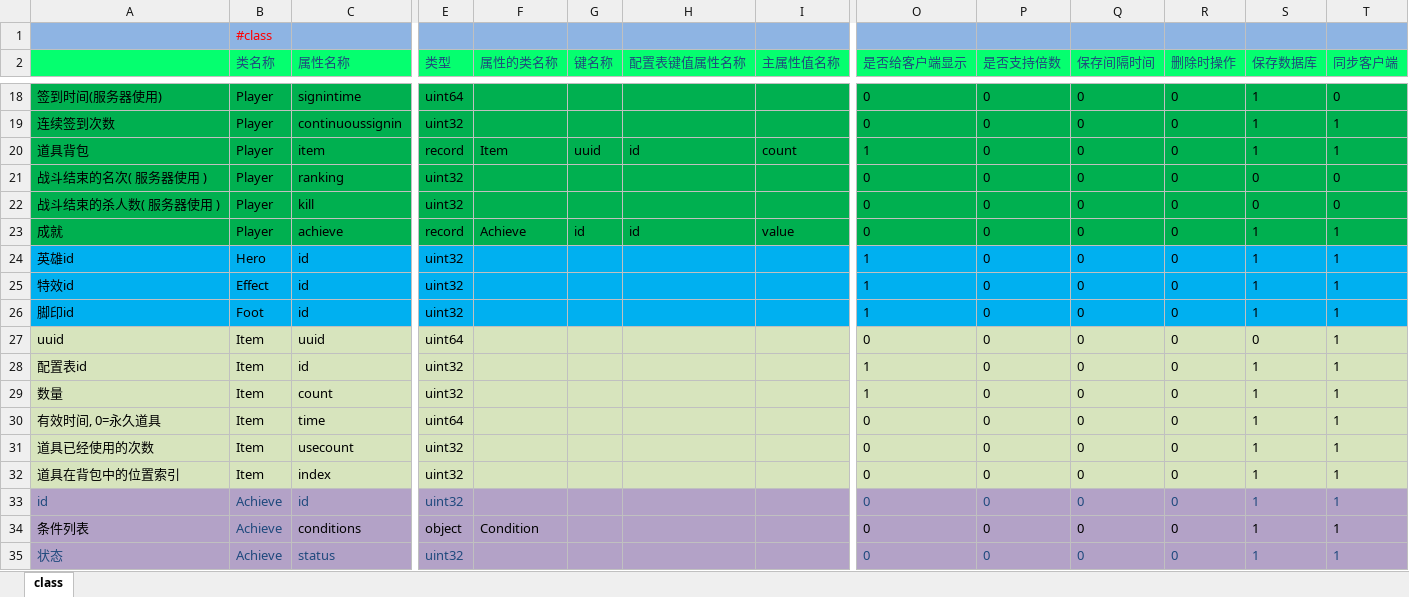
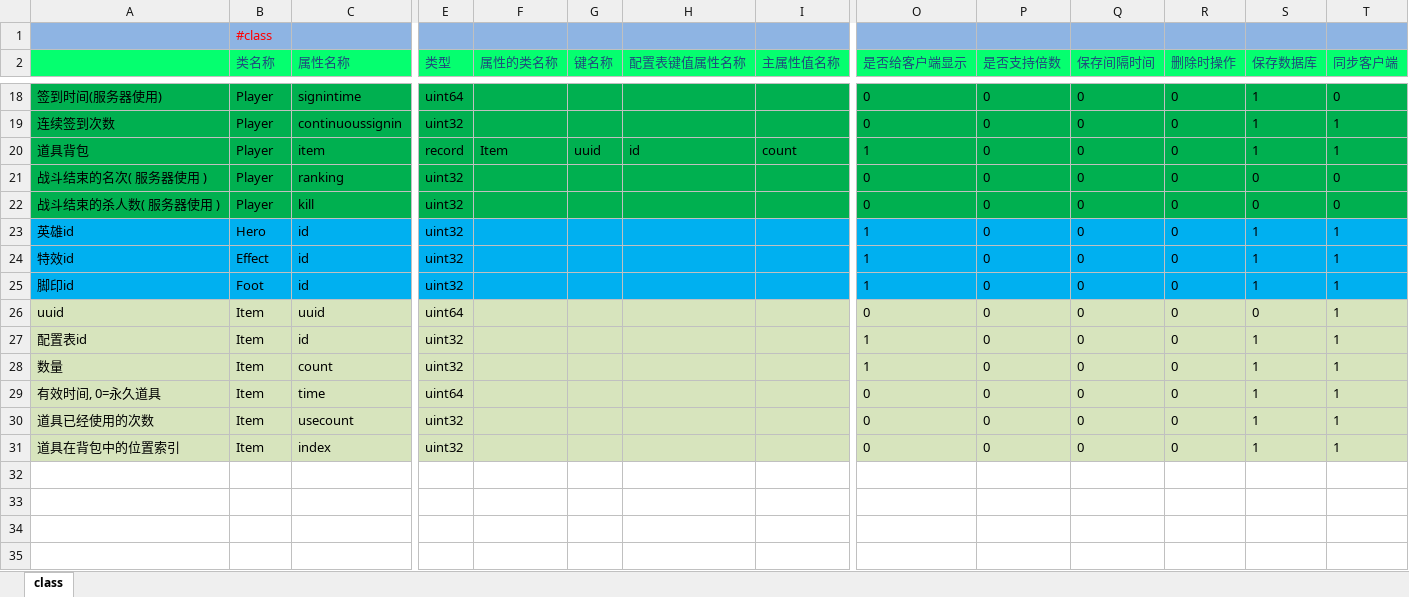
Before and after one commit to lori227/Fighter, an Excel workbook: Resource/excel/项目-属性定义-玩家属性.xlsx, sheet class, drawn as a sheet; only a part is shown, gaps mark what is left out; values as stored, in another font and other column widths than the file's, no borders; rows hold the shown columns only; the diff names each change by its address in the sheet, - before the commit and + after, or states it on an @@ line.

Commit message:
Update 项目-属性定义-玩家属性.xlsx

```diff
--- a/Resource/excel/项目-属性定义-玩家属性.xlsx (sheet class)
+++ b/Resource/excel/项目-属性定义-玩家属性.xlsx (sheet class)
-row 23: 成就 | Player | achieve | record | Achieve | id | id | value | 0 | 0 | 0 | 0 | 1 | 1
-row 33: id | Achieve | id | uint32 |  |  |  |  | 0 | 0 | 0 | 0 | 1 | 1
-row 34: 条件列表 | Achieve | conditions | object | Condition |  |  |  | 0 | 0 | 0 | 0 | 1 | 1
-row 35: 状态 | Achieve | status | uint32 |  |  |  |  | 0 | 0 | 0 | 0 | 1 | 1
```
